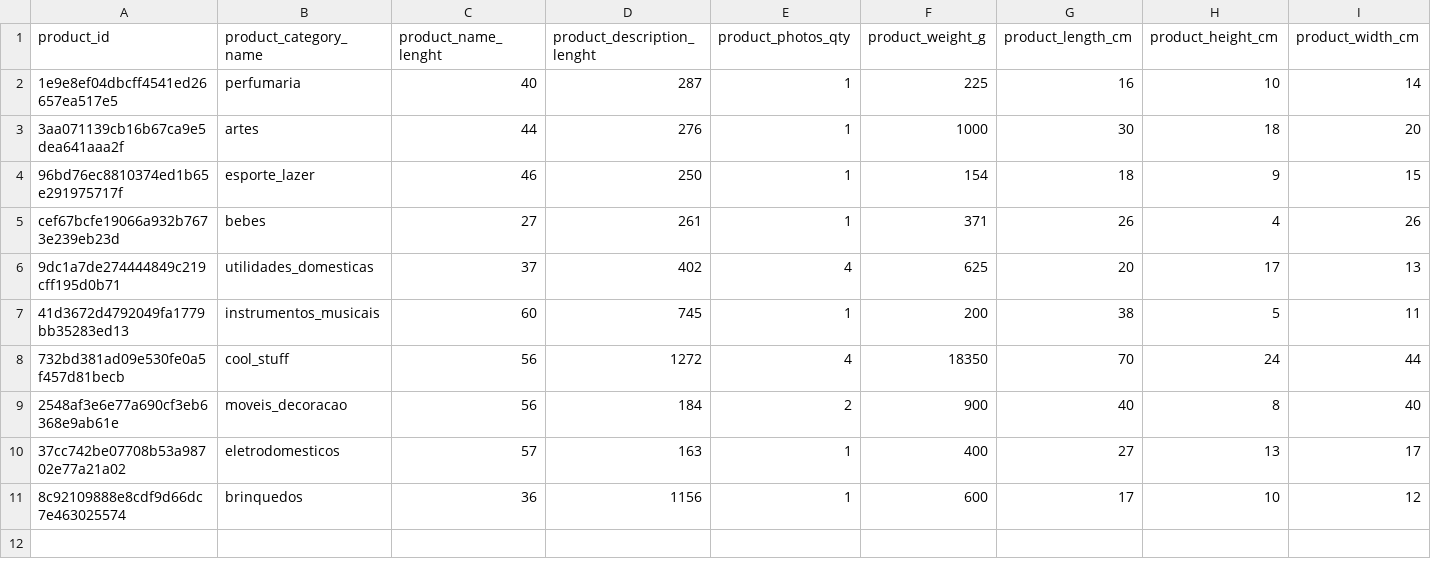
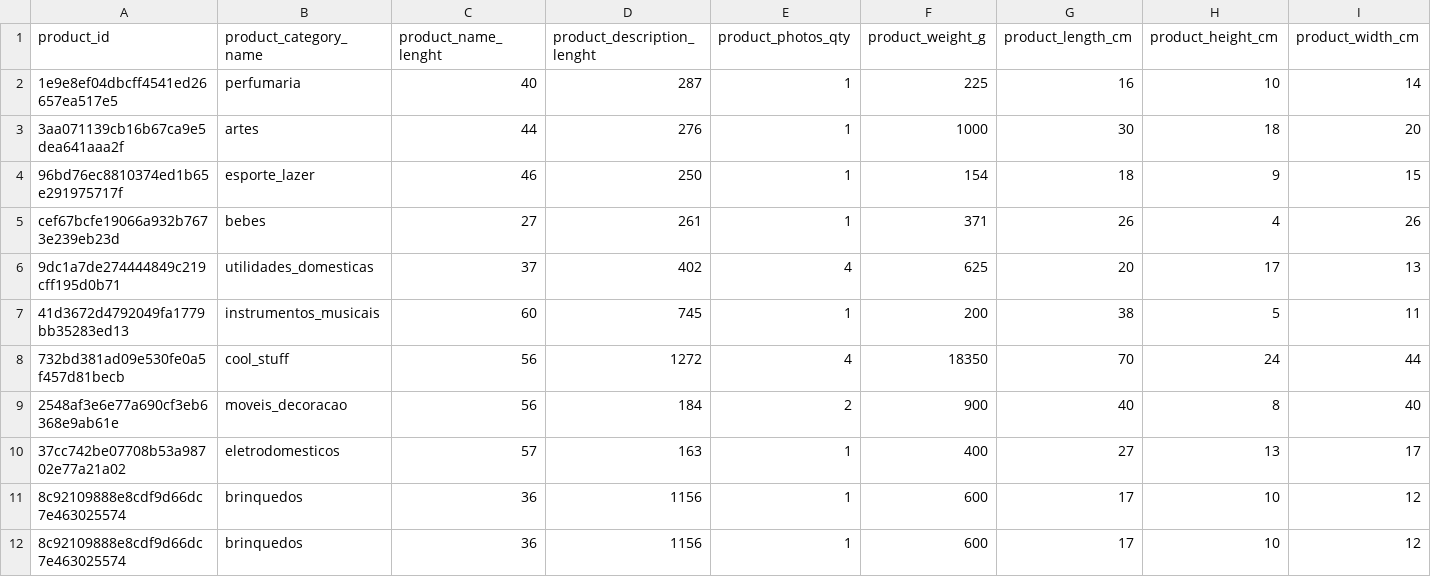
Before and after one commit to edwardmartinsjr/pucminas-bia-tcc, a CSV file: airflow-dag/dummy_files/olist_products_dataset.csv, drawn as a sheet; the diff names each change by its address in the sheet, - before the commit and + after, or states it on an @@ line.

```diff
--- a/airflow-dag/dummy_files/olist_products_dataset.csv
+++ b/airflow-dag/dummy_files/olist_products_dataset.csv
+row 12: 8c92109888e8cdf9d66dc7e463025574 | brinquedos | 36 | 1156 | 1 | 600 | 17 | 10 | 12
```
Also changed, not shown: airflow-dag/dummy_files/olist_customers_dataset.csv, airflow-dag/dummy_files/olist_geolocation_dataset.csv, 5 other files.
